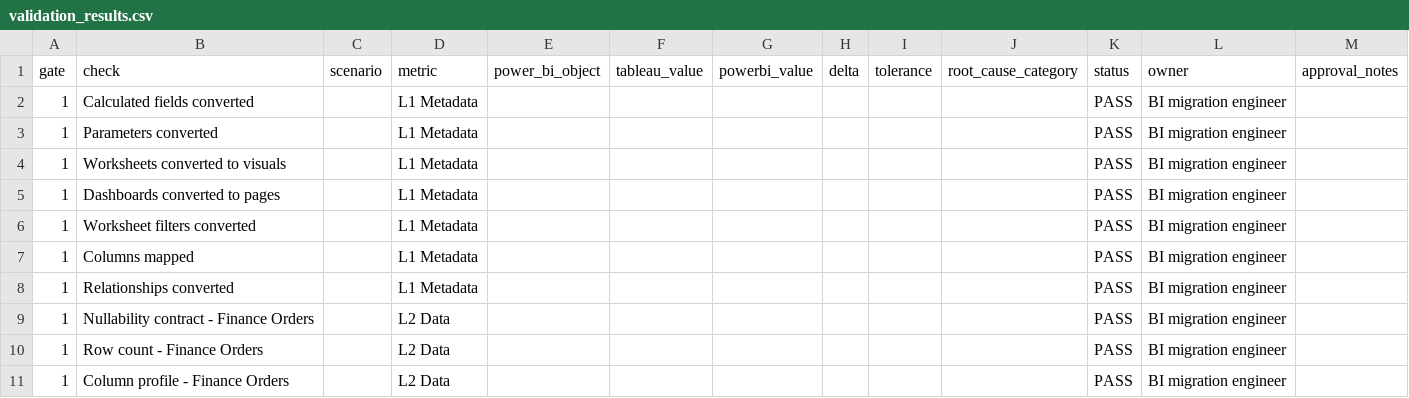
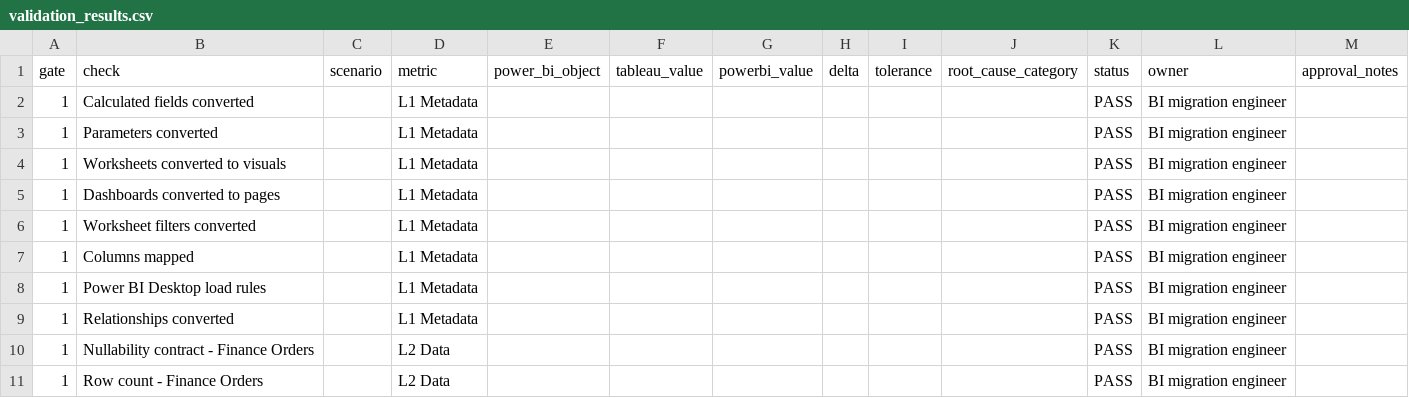
Before and after one commit to Manideep1987/Tableau-to-PowerBI, a CSV file: samples/output/Finance_CustomSQL/validation_results.csv, drawn as a sheet; only a part is shown; the shorter side is filled out with more unchanged rows; the diff names each change by its address in the sheet, - before the commit and + after, or states it on an @@ line.

```diff
--- a/samples/output/Finance_CustomSQL/validation_results.csv
+++ b/samples/output/Finance_CustomSQL/validation_results.csv
+row 8: 1 | Power BI Desktop load rules |  | L1 Metadata |  |  |  |  |  |  | PASS | BI migration engineer
```
Also changed, not shown: samples/output/HR_Analytics/validation_results.csv, samples/output/Invoice_Health/validation_results.csv, 26 other files.
